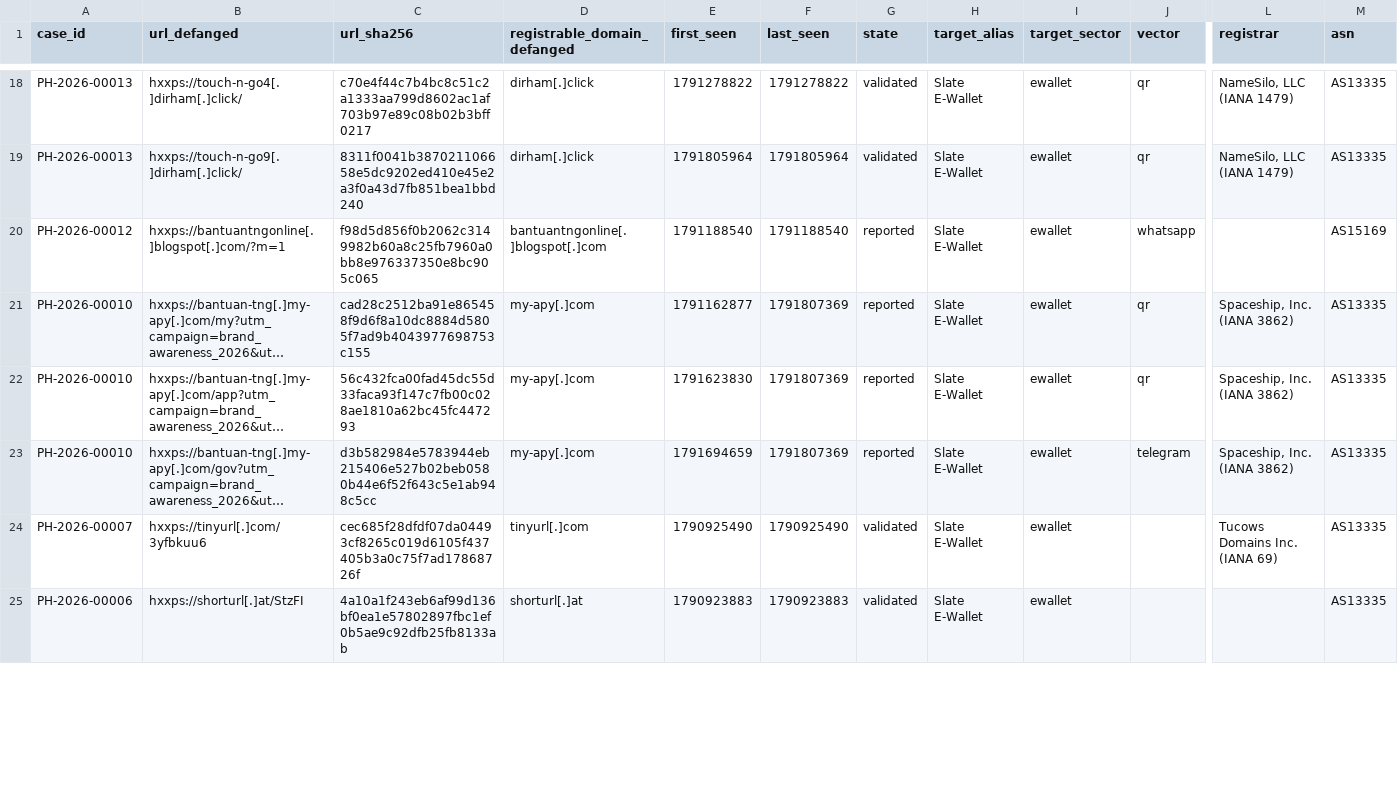
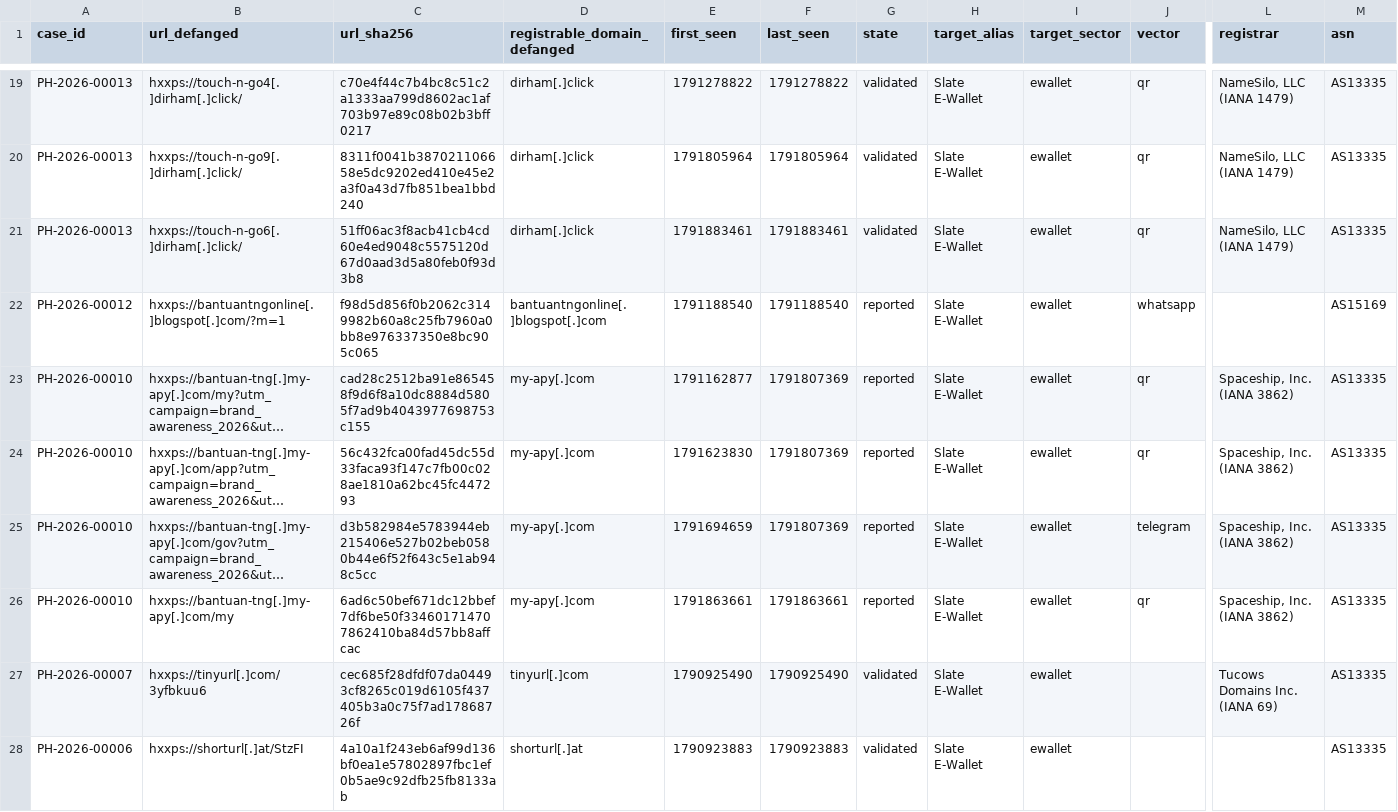
Before and after one commit to rectifyq/phishhunt-feed, a CSV file: feeds/by-sector/ewallet.csv, drawn as a sheet; only a part is shown, gaps mark what is left out; long unchanged cells end in …; rows hold the shown columns only; the diff covers the shown part only; the diff names each change by its address in the sheet, - before the commit and + after, or states it on an @@ line.

```diff
--- a/feeds/by-sector/ewallet.csv
+++ b/feeds/by-sector/ewallet.csv
+row 21: PH-2026-00013 | hxxps://touch-n-go6[.]dirham[.]click/ | 51ff06ac3f8acb41cb4cd60e4ed9048c5575120d67d0aad3d5a80feb0f93d3b8 | dirham[.]click | 1791883461 | 1791883461 | validated | Slate E-Wallet | ewallet | qr | NameSilo, LLC (IANA 1479) | AS13335
+row 26: PH-2026-00010 | hxxps://bantuan-tng[.]my-apy[.]com/my | 6ad6c50bef671dc12bbef7df6be50f334601714707862410ba84d57bb8affcac | my-apy[.]com | 1791863661 | 1791863661 | reported | Slate E-Wallet | ewallet | qr | Spaceship, Inc. (IANA 3862) | AS13335
```
Also changed, not shown: 3 added rows and 6 edited cells elsewhere in this file, feeds/by-sector/gov.csv, feeds/by-sector/other.csv, 2 other files.
